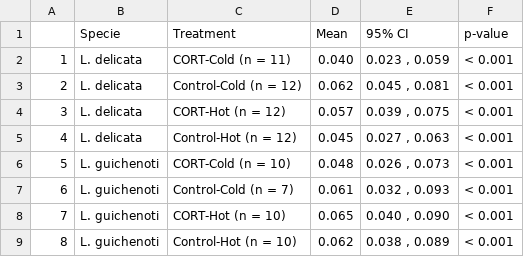
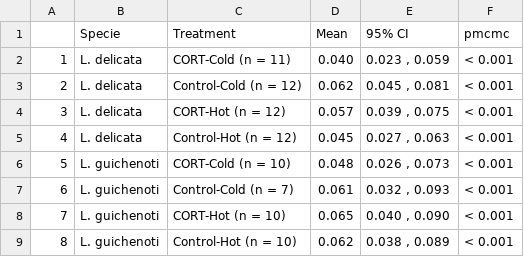
Before and after one commit to Pablo-Recio/CORT_Temp_Behavioural_flexibility, a CSV file: output/Checking/new_table_data.csv, drawn as a sheet.

```diff
--- a/output/Checking/new_table_data.csv
+++ b/output/Checking/new_table_data.csv
@@ -1,2 +1,2 @@
-"","Specie","Treatment","Mean","95% CI","p-value"
+"","Specie","Treatment","Mean","95% CI","pmcmc"
 "1","L. delicata","CORT-Cold (n = 11)","0.040","0.023 , 0.059","< 0.001"
```
Also changed, not shown: output/Checking/df.csv, 3 other files.
